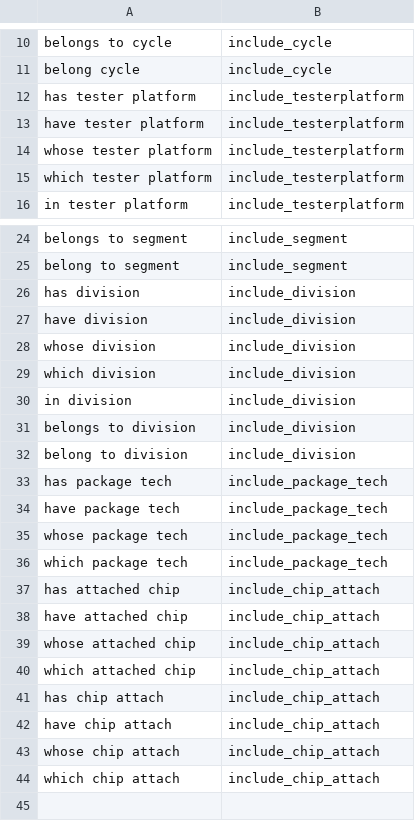
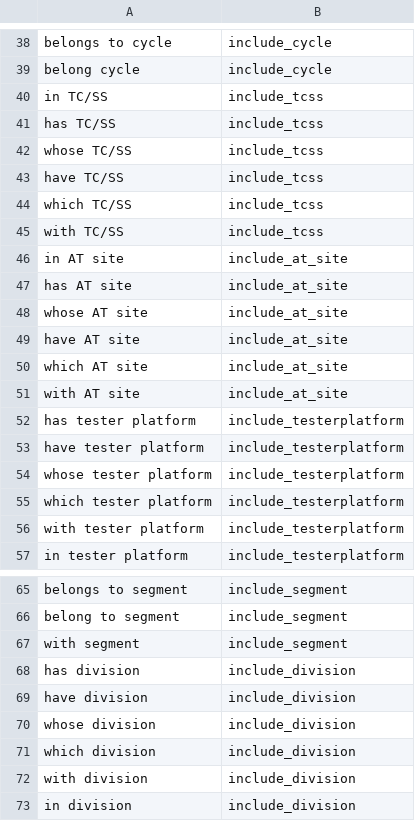
Before and after one commit to hongnguyen0112/Capstone, a CSV file: knowledge_base/data/object_type_mapping.csv, drawn as a sheet; only a part is shown, gaps mark what is left out; the shorter side is filled out with more unchanged rows; the diff covers the shown part only; the diff names each change by its address in the sheet, - before the commit and + after, or states it on an @@ line.

```diff
--- a/knowledge_base/data/object_type_mapping.csv
+++ b/knowledge_base/data/object_type_mapping.csv
+row 40: in TC/SS | include_tcss
+row 41: has TC/SS | include_tcss
+row 42: whose TC/SS | include_tcss
+row 43: have TC/SS | include_tcss
+row 44: which TC/SS | include_tcss
+row 45: with TC/SS | include_tcss
+row 46: in AT site | include_at_site
+row 47: has AT site | include_at_site
+row 48: whose AT site | include_at_site
+row 49: have AT site | include_at_site
+row 50: which AT site | include_at_site
+row 51: with AT site | include_at_site
+row 56: with tester platform | include_testerplatform
+row 67: with segment | include_segment
+row 72: with division | include_division
```
Also changed, not shown: 28 added rows and 2 edited cells elsewhere in this file, 16 other files.
